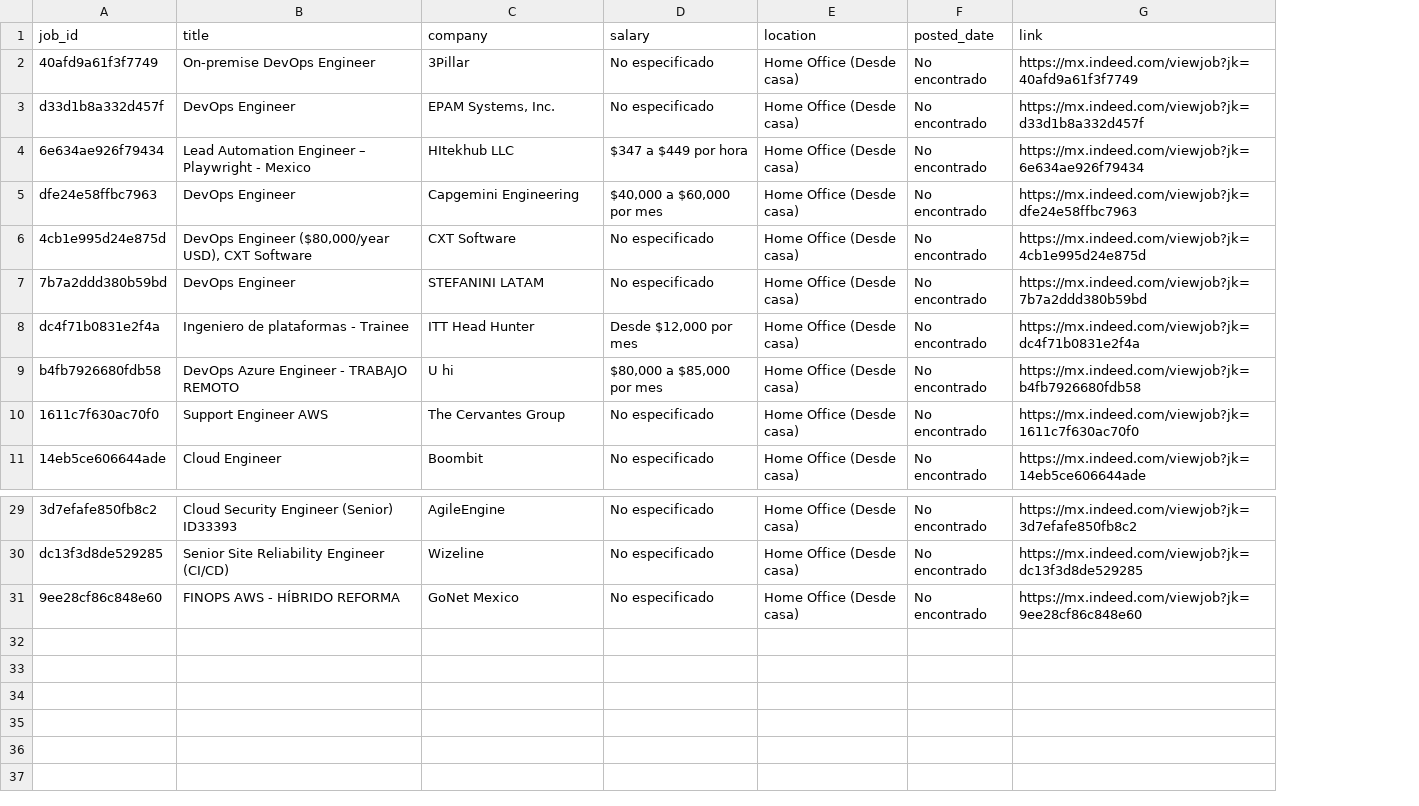
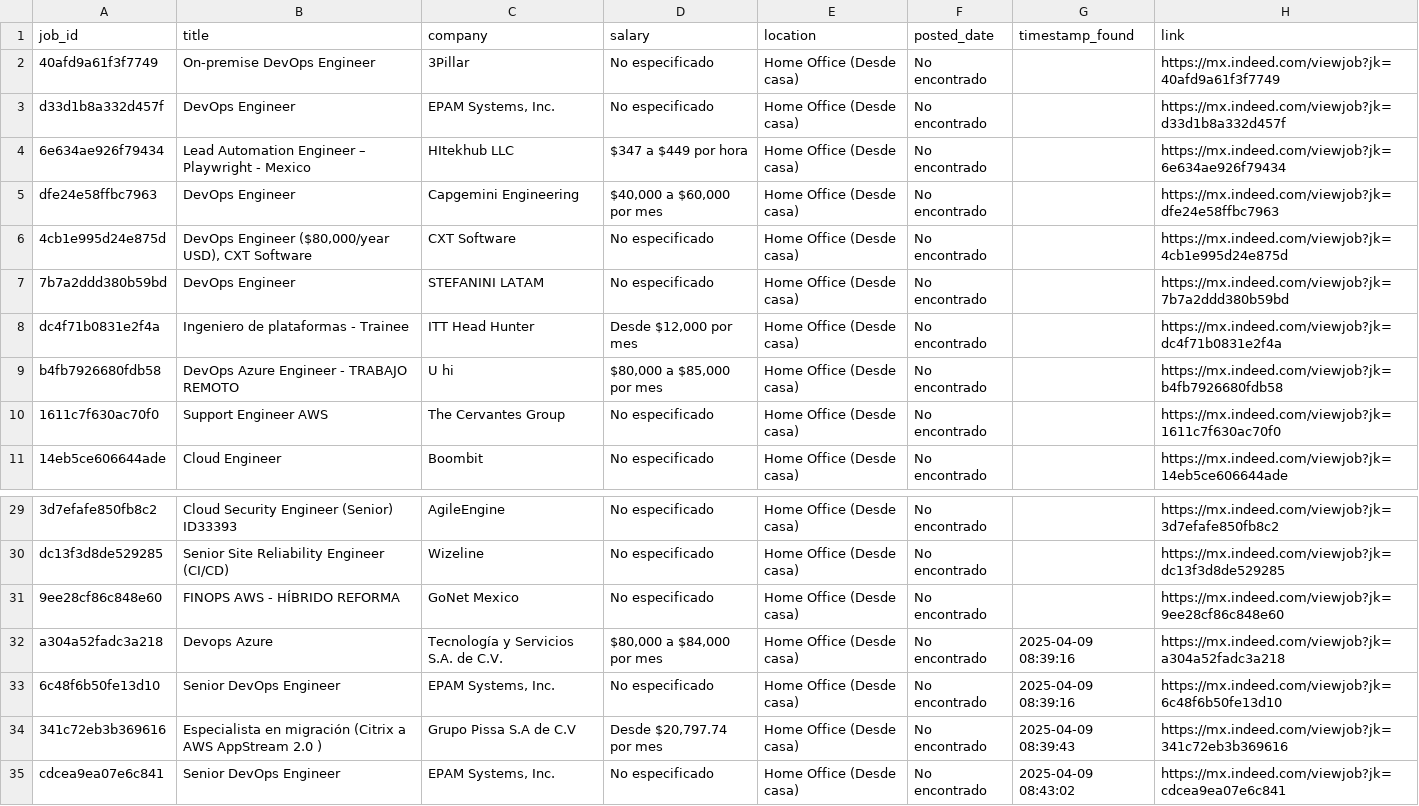
Before and after one commit to jesusmorfyn/jobs_scrapping, a CSV file: indeed_multi_keyword_remoto_jobs.csv, drawn as a sheet; only a part is shown, gaps mark what is left out; the diff names each change by its address in the sheet, - before the commit and + after, or states it on an @@ line.

Commit message:
Add time stamp column

```diff
--- a/indeed_multi_keyword_remoto_jobs.csv
+++ b/indeed_multi_keyword_remoto_jobs.csv
+column G (timestamp_found), empty
+row 32: a304a52fadc3a218 | Devops Azure | Tecnología y Servicios S.A. de C.V. | $80,000 a $84,000 por mes | Home Office (Desde casa) | No encontrado | 2025-04-09 08:39:16 | https://mx.indeed.com/viewjob?jk=a304a52fadc3a218
+row 33: 6c48f6b50fe13d10 | Senior DevOps Engineer | EPAM Systems, Inc. | No especificado | Home Office (Desde casa) | No encontrado | 2025-04-09 08:39:16 | https://mx.indeed.com/viewjob?jk=6c48f6b50fe13d10
+row 34: 341c72eb3b369616 | Especialista en migración (Citrix a AWS AppStream 2.0 ) | Grupo Pissa S.A de C.V | Desde $20,797.74 por mes | Home Office (Desde casa) | No encontrado | 2025-04-09 08:39:43 | https://mx.indeed.com/viewjob?jk=341c72eb3b369616
+row 35: cdcea9ea07e6c841 | Senior DevOps Engineer | EPAM Systems, Inc. | No especificado | Home Office (Desde casa) | No encontrado | 2025-04-09 08:43:02 | https://mx.indeed.com/viewjob?jk=cdcea9ea07e6c841
```
Also changed, not shown: occ_multi_keyword_remoto_jobs.csv, 3 other files.
